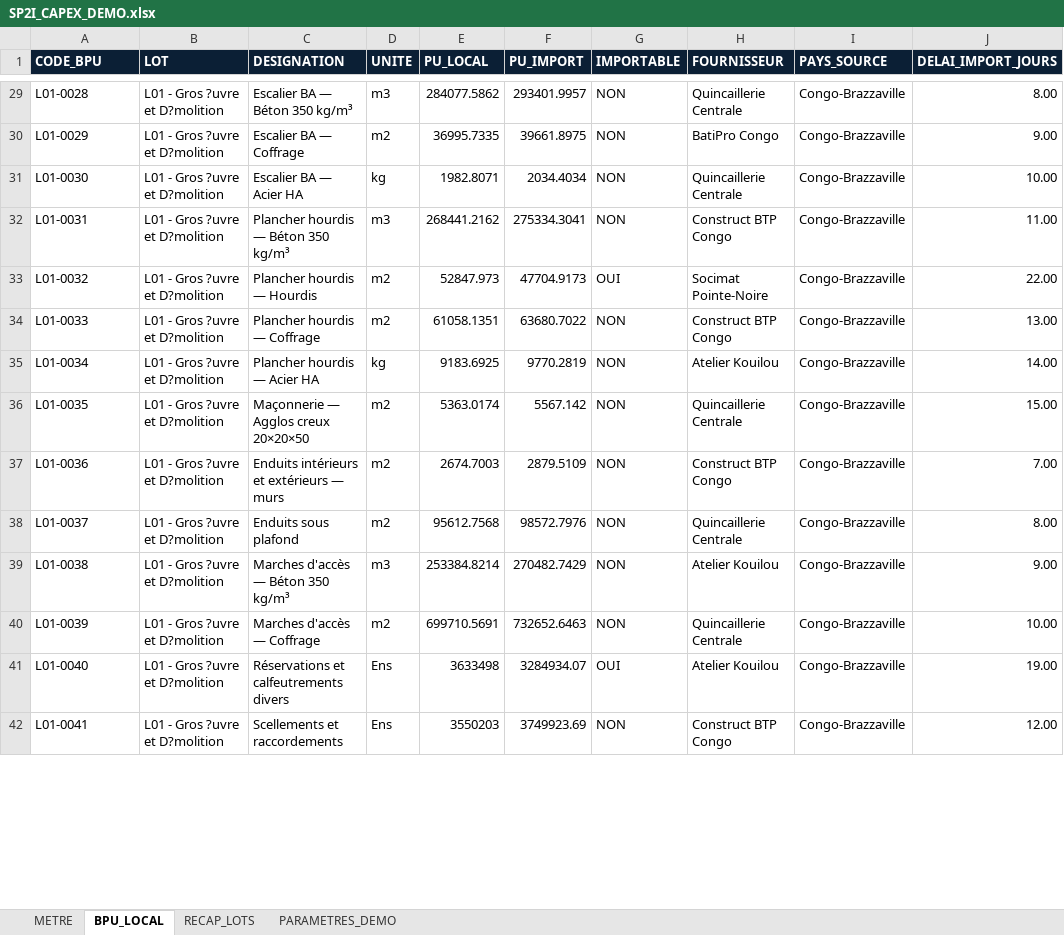
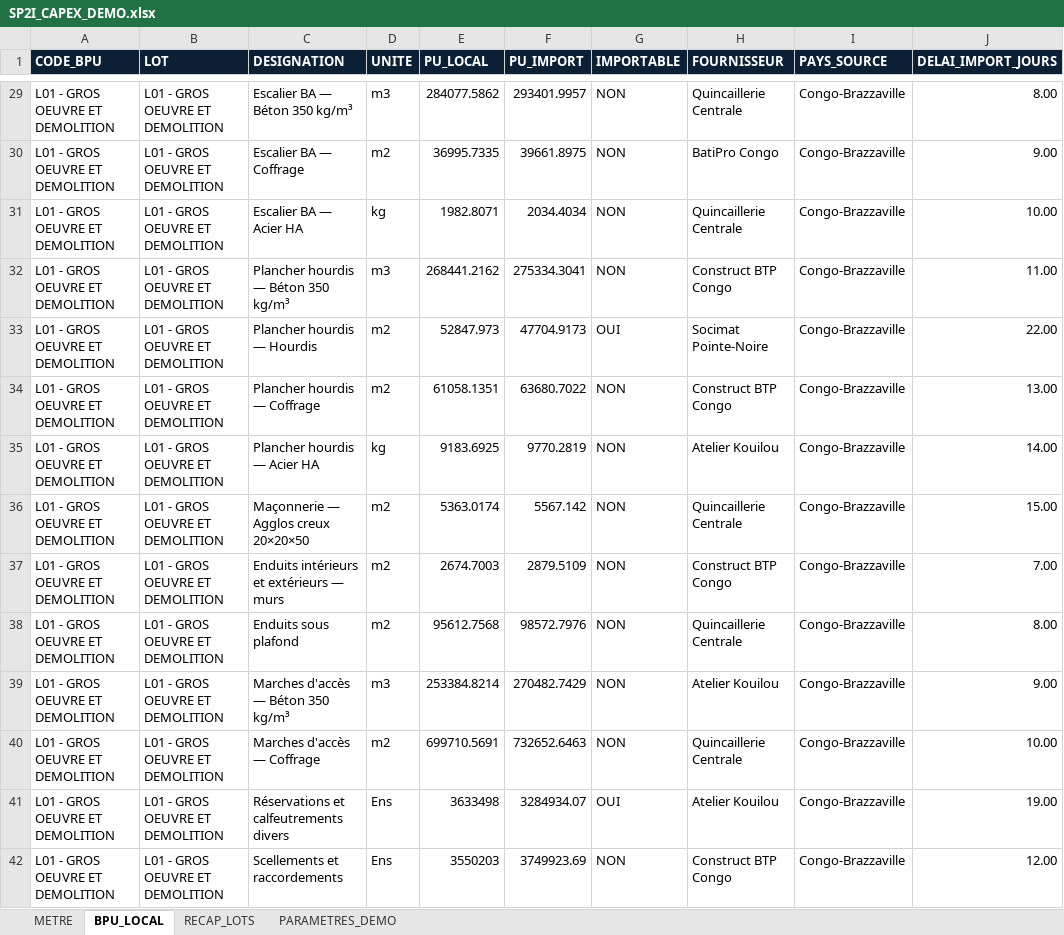
Before and after one commit to kove35/SP2I_CAPEX, an Excel workbook: 03_DONNEES_REFERENCE/SP2I_CAPEX_DEMO.xlsx, sheet BPU_LOCAL, drawn as a sheet; only a part is shown, gaps mark what is left out; values as stored, in another font and other column widths than the file's, no borders; table styles not drawn; the diff covers the shown part only; the diff names each change by its address in the sheet, - before the commit and + after, or states it on an @@ line.

```diff
--- a/03_DONNEES_REFERENCE/SP2I_CAPEX_DEMO.xlsx (sheet BPU_LOCAL)
+++ b/03_DONNEES_REFERENCE/SP2I_CAPEX_DEMO.xlsx (sheet BPU_LOCAL)
-A29 (CODE_BPU): L01-0028
+A29 (CODE_BPU): L01 - GROS OEUVRE ET DEMOLITION
-B29:B42 (LOT): L01 - Gros ?uvre et D?molition
+B29:B42 (LOT): L01 - GROS OEUVRE ET DEMOLITION
-A30 (CODE_BPU): L01-0029
+A30 (CODE_BPU): L01 - GROS OEUVRE ET DEMOLITION
-A31 (CODE_BPU): L01-0030
+A31 (CODE_BPU): L01 - GROS OEUVRE ET DEMOLITION
-A32 (CODE_BPU): L01-0031
+A32 (CODE_BPU): L01 - GROS OEUVRE ET DEMOLITION
-A33 (CODE_BPU): L01-0032
+A33 (CODE_BPU): L01 - GROS OEUVRE ET DEMOLITION
-A34 (CODE_BPU): L01-0033
+A34 (CODE_BPU): L01 - GROS OEUVRE ET DEMOLITION
-A35 (CODE_BPU): L01-0034
+A35 (CODE_BPU): L01 - GROS OEUVRE ET DEMOLITION
-A36 (CODE_BPU): L01-0035
+A36 (CODE_BPU): L01 - GROS OEUVRE ET DEMOLITION
-A37 (CODE_BPU): L01-0036
+A37 (CODE_BPU): L01 - GROS OEUVRE ET DEMOLITION
-A38 (CODE_BPU): L01-0037
+A38 (CODE_BPU): L01 - GROS OEUVRE ET DEMOLITION
-A39 (CODE_BPU): L01-0038
+A39 (CODE_BPU): L01 - GROS OEUVRE ET DEMOLITION
-A40 (CODE_BPU): L01-0039
+A40 (CODE_BPU): L01 - GROS OEUVRE ET DEMOLITION
-A41 (CODE_BPU): L01-0040
+A41 (CODE_BPU): L01 - GROS OEUVRE ET DEMOLITION
-A42 (CODE_BPU): L01-0041
+A42 (CODE_BPU): L01 - GROS OEUVRE ET DEMOLITION
```
Also changed, not shown: 1336 edited cells elsewhere in this sheet, sheet METRE, sheet RECAP_LOTS, sheet PARAMETRES_DEMO, 03_DONNEES_REFERENCE/SP2I_CAPEX_DEMO_V1.xlsx, 6 other files.
